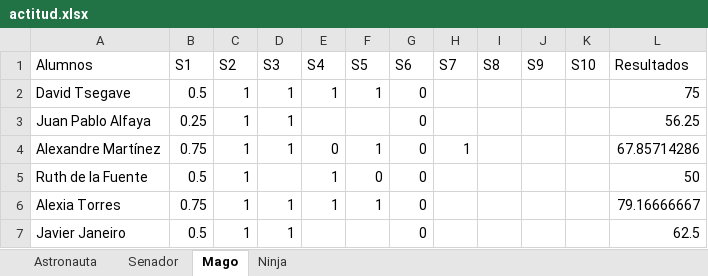
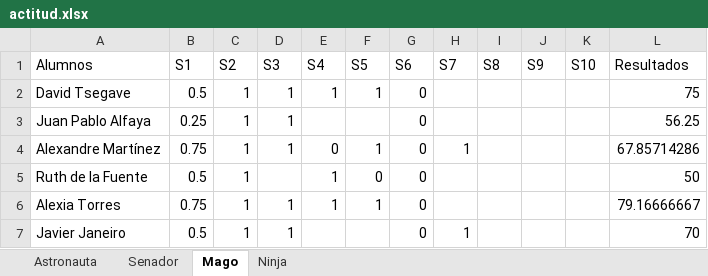
Before and after one commit to Asintota/2CD, an Excel workbook: actitud.xlsx, sheet Mago, drawn as a sheet; values as stored, in another font and other column widths than the file's, no borders; the diff names each change by its address in the sheet, - before the commit and + after, or states it on an @@ line.

```diff
--- a/actitud.xlsx (sheet Mago)
+++ b/actitud.xlsx (sheet Mago)
-H7 (S7): (empty)
+H7 (S7): 1
-L7 (Resultados): 62.5
+L7 (Resultados): 70
```
Also changed, not shown: 2 other files.
